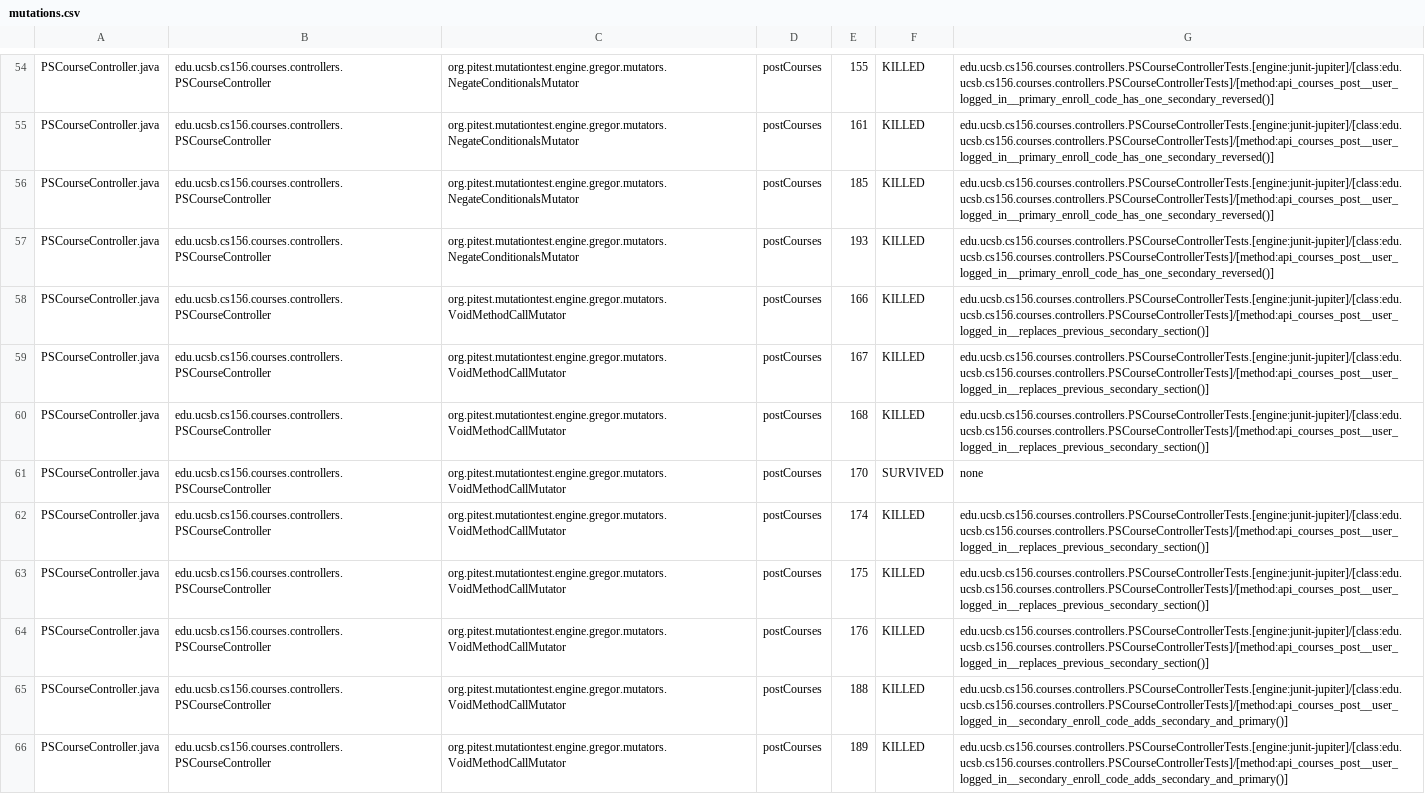
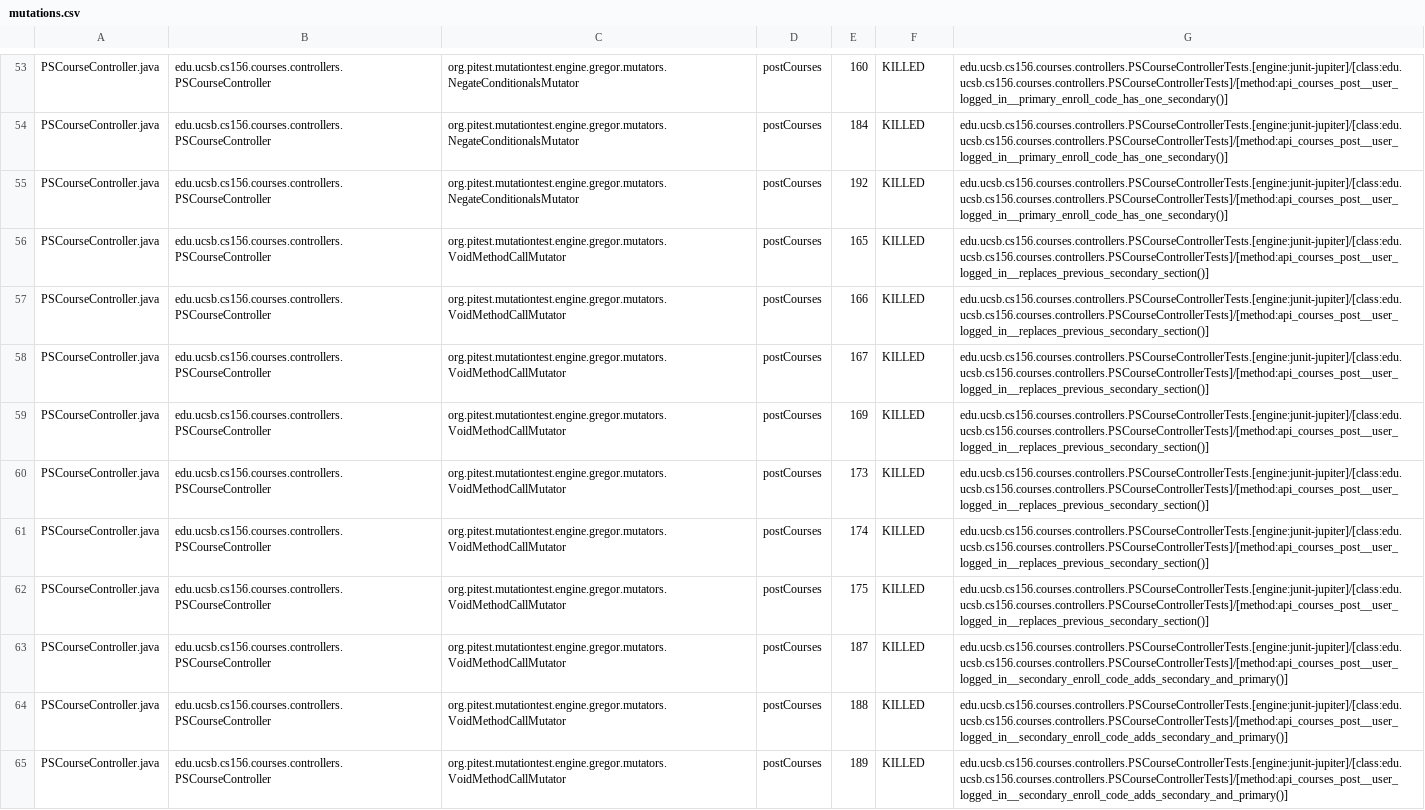
Before and after one commit to ucsb-cs156-f24/proj-courses-f24-01, a CSV file: prs/35/pitest/mutations.csv, drawn as a sheet; only a part is shown, gaps mark what is left out; addresses are those after the commit; the diff covers the shown part only; the diff names each change by its address in the sheet, - before the commit and + after, or states it on an @@ line.

Commit message:
Deploying to gh-pages from @ ucsb-cs156-f24/proj-courses-f24-01@6d7e1d28d62b04779c71bcf84057aaaeecf4d05f 🚀

```diff
--- a/prs/35/pitest/mutations.csv
+++ b/prs/35/pitest/mutations.csv
-E53: 155
+E53: 160
-G53:G55: edu.ucsb.cs156.courses.controllers.PSCourseControllerTests.[engine:junit-jupiter]/[class:edu.ucsb.cs156.courses.controllers.PSCourseControllerTests]/[method:api_courses_post__user_logged_in__primary_enroll_code_has_one_secondary_reversed()]
+G53:G55: edu.ucsb.cs156.courses.controllers.PSCourseControllerTests.[engine:junit-jupiter]/[class:edu.ucsb.cs156.courses.controllers.PSCourseControllerTests]/[method:api_courses_post__user_logged_in__primary_enroll_code_has_one_secondary()]
-E54: 161
+E54: 184
-E55: 185
+E55: 192
-C56: org.pitest.mutationtest.engine.gregor.mutators.NegateConditionalsMutator
+C56: org.pitest.mutationtest.engine.gregor.mutators.VoidMethodCallMutator
-E56: 193
+E56: 165
-G56: edu.ucsb.cs156.courses.controllers.PSCourseControllerTests.[engine:junit-jupiter]/[class:edu.ucsb.cs156.courses.controllers.PSCourseControllerTests]/[method:api_courses_post__user_logged_in__primary_enroll_code_has_one_secondary_reversed()]
+G56: edu.ucsb.cs156.courses.controllers.PSCourseControllerTests.[engine:junit-jupiter]/[class:edu.ucsb.cs156.courses.controllers.PSCourseControllerTests]/[method:api_courses_post__user_logged_in__replaces_previous_secondary_section()]
-E59: 168
+E59: 169
-E60: 170
+E60: 173
-F60: SURVIVED
+F60: KILLED
-G60: none
+G60: edu.ucsb.cs156.courses.controllers.PSCourseControllerTests.[engine:junit-jupiter]/[class:edu.ucsb.cs156.courses.controllers.PSCourseControllerTests]/[method:api_courses_post__user_logged_in__replaces_previous_secondary_section()]
-E63: 176
+E63: 187
-G63: edu.ucsb.cs156.courses.controllers.PSCourseControllerTests.[engine:junit-jupiter]/[class:edu.ucsb.cs156.courses.controllers.PSCourseControllerTests]/[method:api_courses_post__user_logged_in__replaces_previous_secondary_section()]
+G63: edu.ucsb.cs156.courses.controllers.PSCourseControllerTests.[engine:junit-jupiter]/[class:edu.ucsb.cs156.courses.controllers.PSCourseControllerTests]/[method:api_courses_post__user_logged_in__secondary_enroll_code_adds_secondary_and_primary()]
```
Also changed, not shown: 2 removed rows and 107 edited cells elsewhere in this file, 46 other files.
